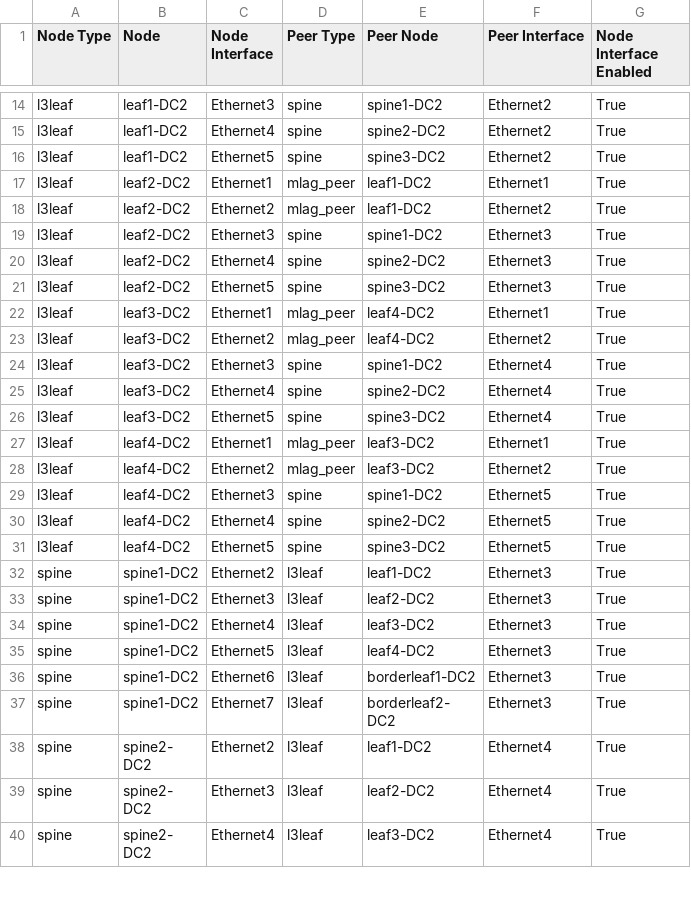
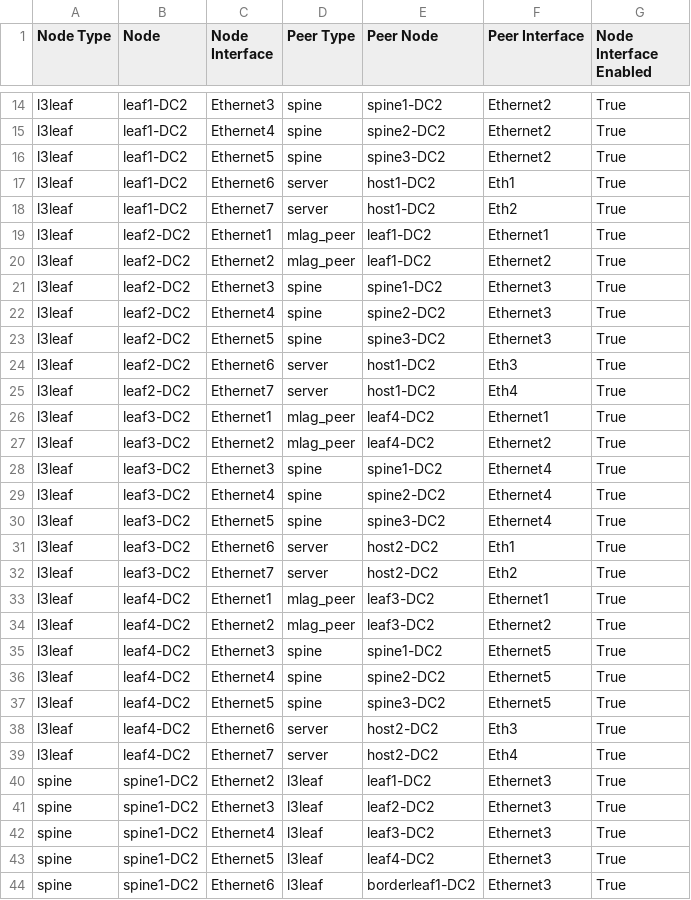
Before and after one commit to tonybourkesdnpros/AVD-Level5, a CSV file: atd-inventory/documentation/DC2_FABRIC/DC2_FABRIC-topology.csv, drawn as a sheet; only a part is shown, gaps mark what is left out; the shorter side is filled out with more unchanged rows.

```diff
--- a/atd-inventory/documentation/DC2_FABRIC/DC2_FABRIC-topology.csv
+++ b/atd-inventory/documentation/DC2_FABRIC/DC2_FABRIC-topology.csv
@@ -16,2 +16,4 @@ l3leaf,leaf1-DC2,Ethernet4,spine,spine2-DC2,Ethernet2,True
 l3leaf,leaf1-DC2,Ethernet5,spine,spine3-DC2,Ethernet2,True
+l3leaf,leaf1-DC2,Ethernet6,server,host1-DC2,Eth1,True
+l3leaf,leaf1-DC2,Ethernet7,server,host1-DC2,Eth2,True
 l3leaf,leaf2-DC2,Ethernet1,mlag_peer,leaf1-DC2,Ethernet1,True
@@ -21,2 +23,4 @@ l3leaf,leaf2-DC2,Ethernet4,spine,spine2-DC2,Ethernet3,True
 l3leaf,leaf2-DC2,Ethernet5,spine,spine3-DC2,Ethernet3,True
+l3leaf,leaf2-DC2,Ethernet6,server,host1-DC2,Eth3,True
+l3leaf,leaf2-DC2,Ethernet7,server,host1-DC2,Eth4,True
 l3leaf,leaf3-DC2,Ethernet1,mlag_peer,leaf4-DC2,Ethernet1,True
@@ -26,2 +30,4 @@ l3leaf,leaf3-DC2,Ethernet4,spine,spine2-DC2,Ethernet4,True
 l3leaf,leaf3-DC2,Ethernet5,spine,spine3-DC2,Ethernet4,True
+l3leaf,leaf3-DC2,Ethernet6,server,host2-DC2,Eth1,True
+l3leaf,leaf3-DC2,Ethernet7,server,host2-DC2,Eth2,True
 l3leaf,leaf4-DC2,Ethernet1,mlag_peer,leaf3-DC2,Ethernet1,True
@@ -31,2 +37,4 @@ l3leaf,leaf4-DC2,Ethernet4,spine,spine2-DC2,Ethernet5,True
 l3leaf,leaf4-DC2,Ethernet5,spine,spine3-DC2,Ethernet5,True
+l3leaf,leaf4-DC2,Ethernet6,server,host2-DC2,Eth3,True
+l3leaf,leaf4-DC2,Ethernet7,server,host2-DC2,Eth4,True
 spine,spine1-DC2,Ethernet2,l3leaf,leaf1-DC2,Ethernet3,True
```
Also changed, not shown: 40 other files.
